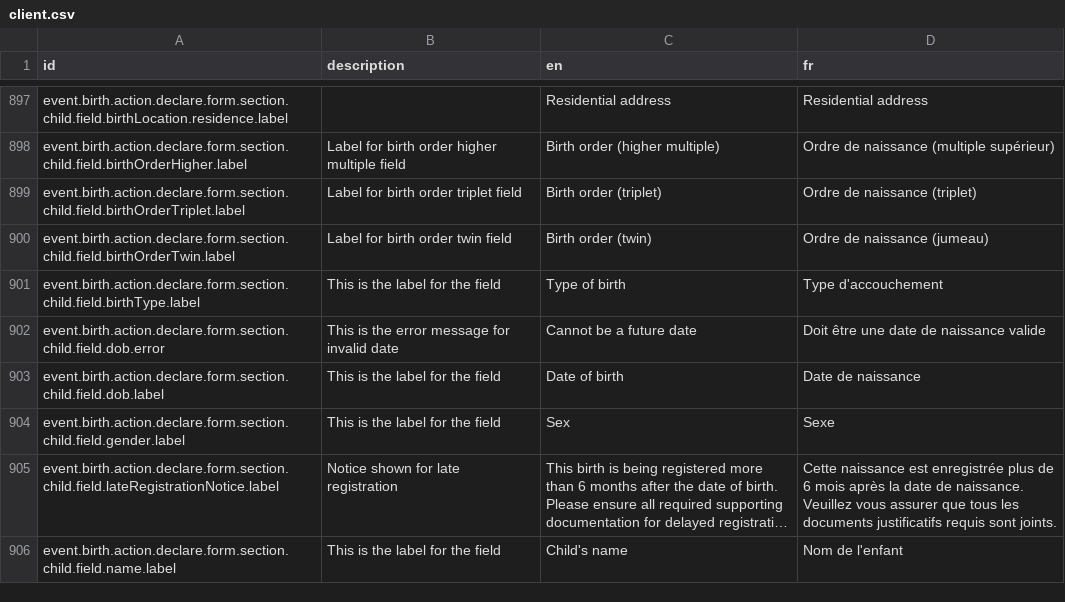
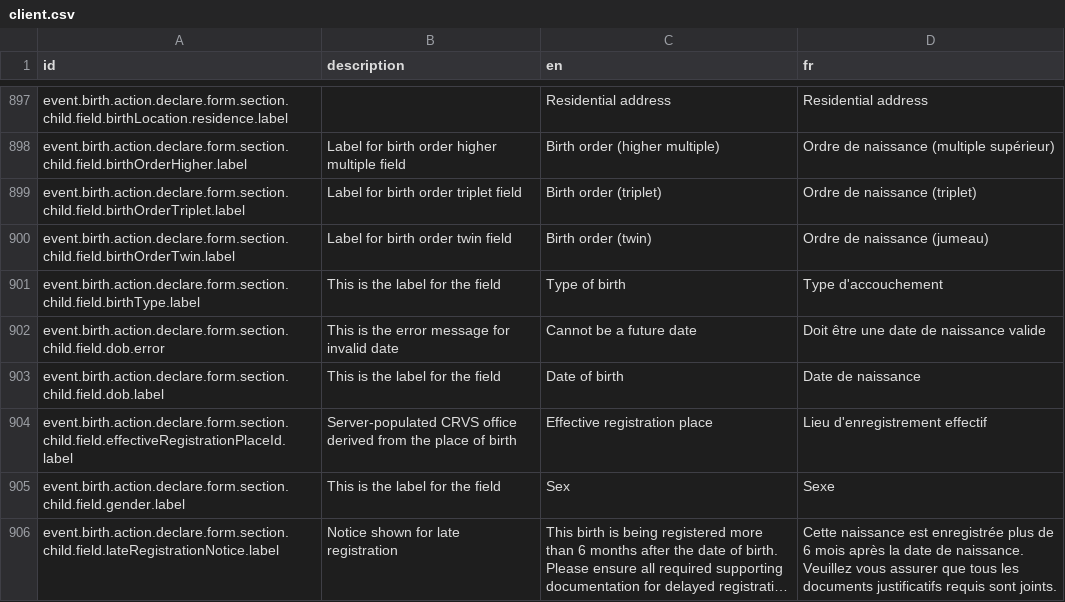
Before and after one commit to opencrvs/opencrvs-countryconfig, a CSV file: src/translations/client.csv, drawn as a sheet; only a part is shown, gaps mark what is left out; the shorter side is filled out with more unchanged rows; long unchanged cells end in …; the diff names each change by its address in the sheet, - before the commit and + after, or states it on an @@ line.

Commit message:
Merged PR 139: Fix Birth and death registration getting stuck
- feat: enhance birth registration handling with improved error management and declaration patching
- feat: add tests for birth registration declaration patch and registration handler
- feat: simplify role scopes by removing access level options for user and organisation permissions
- feat: add tests for birth and death workflow configuration
- feat: reorder actionOrder to include REGISTER action in birth event configuration
- feat: add effective registration place field to child form configuration
- feat: reorder actionOrder to include REGISTER action in death event configuration
- feat: add effective registration place field to birth event configuration

Related work items: #94

```diff
--- a/src/translations/client.csv
+++ b/src/translations/client.csv
+row 904: event.birth.action.declare.form.section.child.field.effectiveRegistrationPlaceId.label | Server-populated CRVS office derived from the place of birth | Effective registration place | Lieu d'enregistrement effectif
```
Also changed, not shown: 7 other files.
